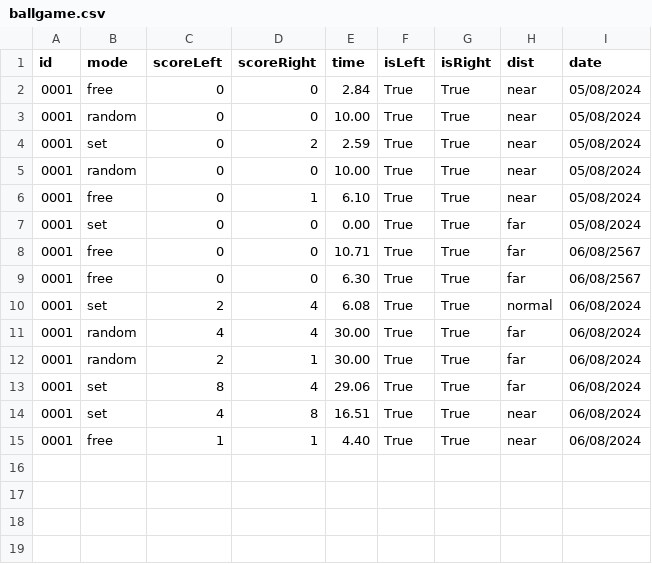
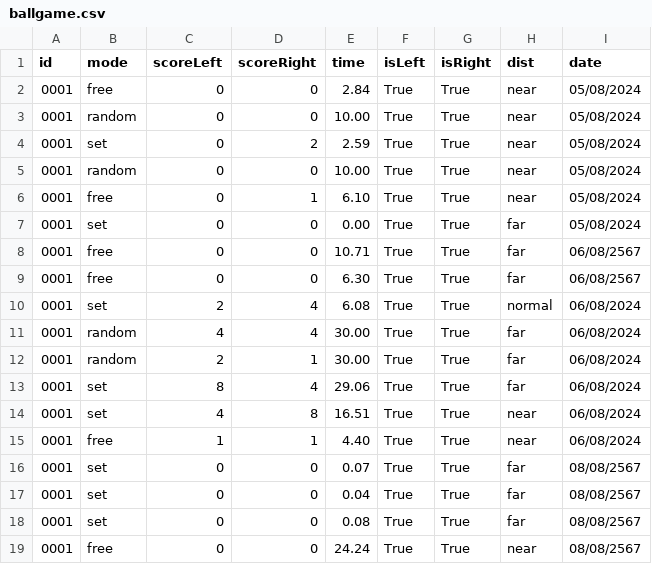
Before and after one commit to Sunwatcha303/VR-Healthy-Game, a CSV file: Database/ballgame.csv, drawn as a sheet.

```diff
--- a/Database/ballgame.csv
+++ b/Database/ballgame.csv
@@ -15 +15,5 @@ id,mode,scoreLeft,scoreRight,time,isLeft,isRight,dist,date
 0001,free,1,1,4.40,True,True,near,06/08/2024
+0001,set,0,0,0.07,True,True,far,08/08/2567
+0001,set,0,0,0.04,True,True,far,08/08/2567
+0001,set,0,0,0.08,True,True,far,08/08/2567
+0001,free,0,0,24.24,True,True,near,08/08/2567
```
Also changed, not shown: Database/drawgame.csv, 13 other files.
